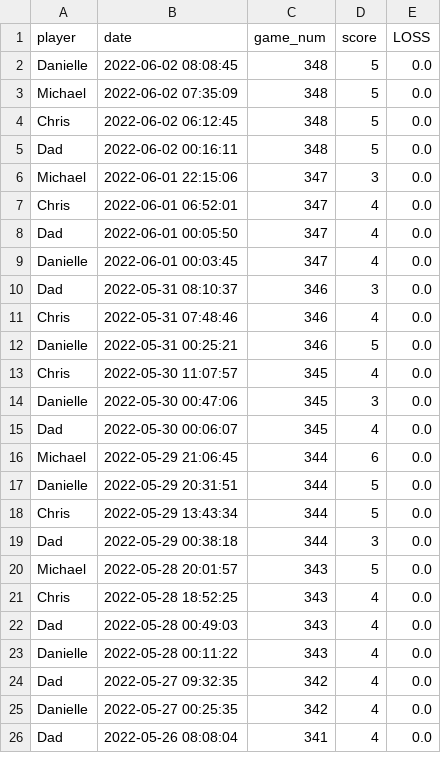
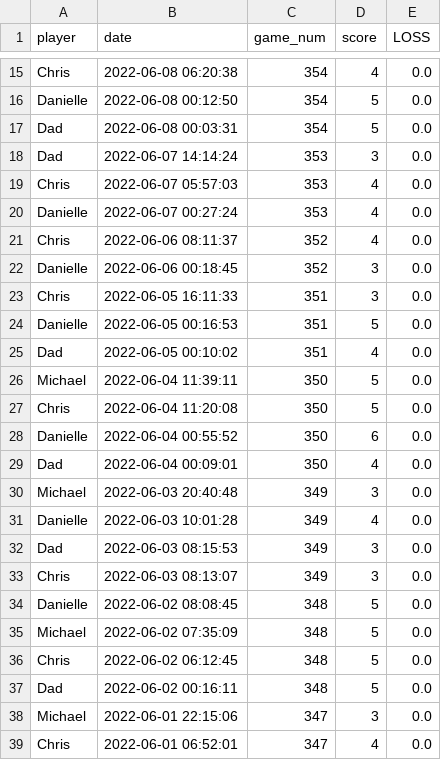
Before and after one commit to MichaelHarnett/WORDLEscoreboard, a CSV file: tables/wordledf.csv, drawn as a sheet; only a part is shown, gaps mark what is left out; the shorter side is filled out with more unchanged rows; the diff covers the shown part only; the diff names each change by its address in the sheet, - before the commit and + after, or states it on an @@ line.

Commit message:
updating scores

```diff
--- a/tables/wordledf.csv
+++ b/tables/wordledf.csv
+row 15: Chris | 2022-06-08 06:20:38 | 354 | 4 | 0.0
+row 16: Danielle | 2022-06-08 00:12:50 | 354 | 5 | 0.0
+row 17: Dad | 2022-06-08 00:03:31 | 354 | 5 | 0.0
+row 18: Dad | 2022-06-07 14:14:24 | 353 | 3 | 0.0
+row 19: Chris | 2022-06-07 05:57:03 | 353 | 4 | 0.0
+row 20: Danielle | 2022-06-07 00:27:24 | 353 | 4 | 0.0
+row 21: Chris | 2022-06-06 08:11:37 | 352 | 4 | 0.0
+row 22: Danielle | 2022-06-06 00:18:45 | 352 | 3 | 0.0
+row 23: Chris | 2022-06-05 16:11:33 | 351 | 3 | 0.0
+row 24: Danielle | 2022-06-05 00:16:53 | 351 | 5 | 0.0
+row 25: Dad | 2022-06-05 00:10:02 | 351 | 4 | 0.0
+row 26: Michael | 2022-06-04 11:39:11 | 350 | 5 | 0.0
+row 27: Chris | 2022-06-04 11:20:08 | 350 | 5 | 0.0
+row 28: Danielle | 2022-06-04 00:55:52 | 350 | 6 | 0.0
+row 29: Dad | 2022-06-04 00:09:01 | 350 | 4 | 0.0
+row 30: Michael | 2022-06-03 20:40:48 | 349 | 3 | 0.0
+row 31: Danielle | 2022-06-03 10:01:28 | 349 | 4 | 0.0
+row 32: Dad | 2022-06-03 08:15:53 | 349 | 3 | 0.0
+row 33: Chris | 2022-06-03 08:13:07 | 349 | 3 | 0.0
```
Also changed, not shown: 13 added rows elsewhere in this file, tables/dadwindf.csv, tables/danielledf.csv, 13 other files.
